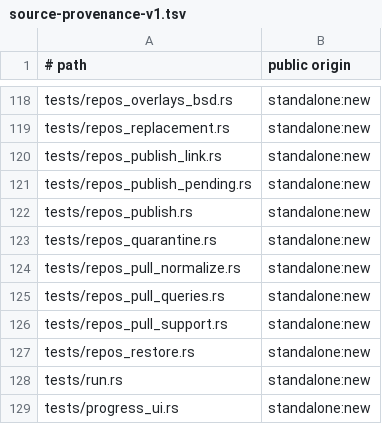
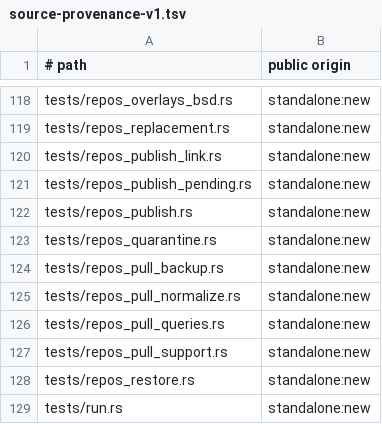
Before and after one commit to cgraf78/dot, a TSV file: docs/source-provenance-v1.tsv, drawn as a sheet; only a part is shown, gaps mark what is left out; the shorter side is filled out with more unchanged rows.

Commit message:
Port conflict backup to Rust
Summary

- port `_backup_pull_conflicts` behind
  `repos_pull_backup::backup_pull_conflicts` with a new
  `BackupConflictsInputs` context: the conflict-log triage
  adopts managed overlay generations when the pull root
  is `$HOME`, otherwise moves live files under a stamped
  backup after a device-and-inode identity check, and
  commits adoptions before reporting the backup
- parity decisions:
  - `root == $HOME` plus `declare -F` probing becomes
    an explicit `Option<QuarantineInputs>` gate
  - move verification forks `stat -c || stat -f` like
    `_dot_path_identity`, keeping the Linux filesystem
    fallback so dangling conflicts back up instead of
    failing
  - `REPLY` reports the created backup on success and
    failure alike, and stays unset otherwise
  - failure recovery restores last-adopted-first, moves
    backed files back, prunes nested backup parents,
    and warns only when recovery itself is incomplete
- fix `repos_pull_support::backup_dir` to fork `mkdir -p`
  and forward its stderr, mirroring the shell's
  unguarded first mkdir (the `date` fork precedent)
- add `tests/repos_pull_backup.rs`: nine twin-side
  differential rows incl. adoption, reserved refusal,
  adopt-then-fail recovery, and dangling links
- register `tests/repos_pull_backup.rs` in the source
  provenance inventory

Testing

- `cargo test --locked` green, exit 0 (372 passed, 0 failed,
  44 suites)
- `cargo clippy --locked --all-targets` clean
- `cargo fmt --check` clean
- `RUSTDOCFLAGS='-D missing-docs' cargo doc --locked
  --no-deps` clean
- `bash tests/provenance-test` clean

```diff
--- a/docs/source-provenance-v1.tsv
+++ b/docs/source-provenance-v1.tsv
@@ -123,2 +123,3 @@ tests/repos_publish.rs	standalone:new
 tests/repos_quarantine.rs	standalone:new
+tests/repos_pull_backup.rs	standalone:new
 tests/repos_pull_normalize.rs	standalone:new
```
Also changed, not shown: 5 other files.
